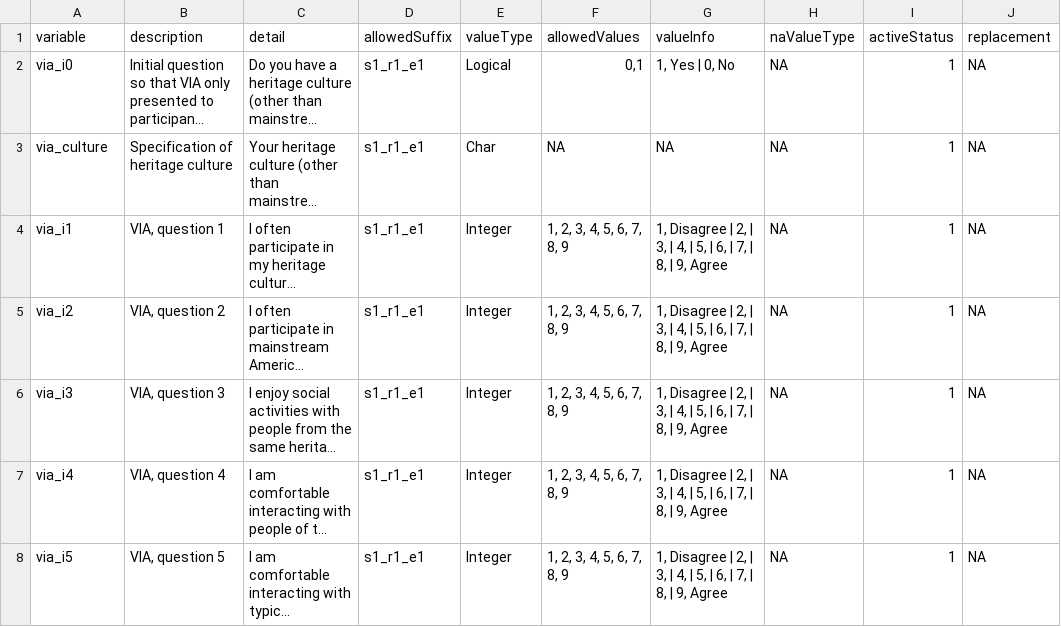
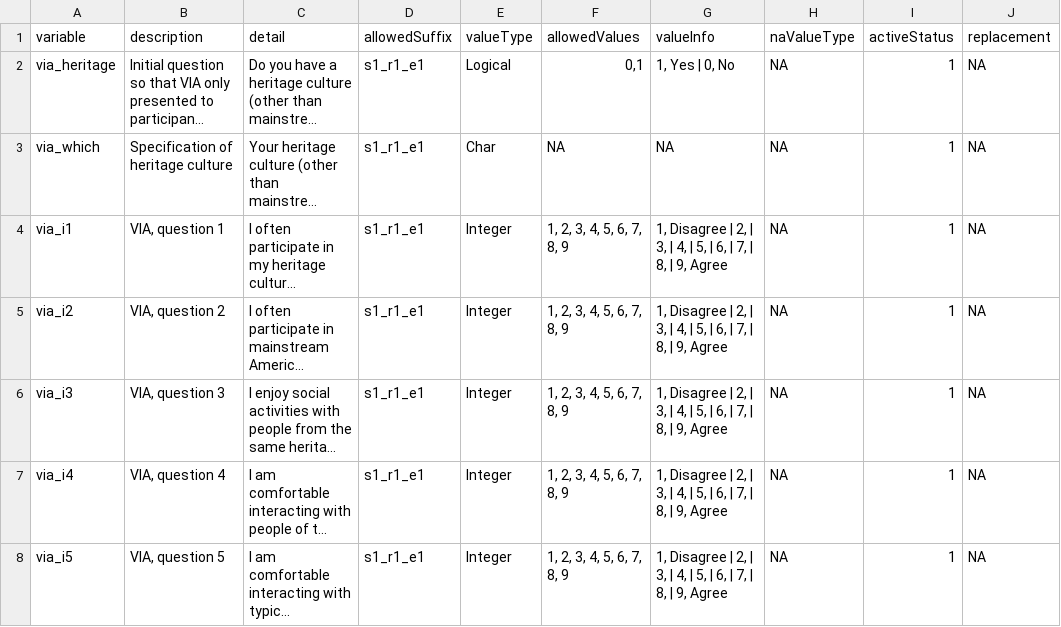
Before and after one commit to davhunt/instruments, a CSV file: via/english/via_datadict.csv, drawn as a sheet; only a part is shown; long unchanged cells end in …; the diff names each change by its address in the sheet, - before the commit and + after, or states it on an @@ line.

```diff
--- a/via/english/via_datadict.csv
+++ b/via/english/via_datadict.csv
-A2 (variable): via_i0
+A2 (variable): via_heritage
-A3 (variable): via_culture
+A3 (variable): via_which
```
Also changed, not shown: masi/masi_b/english/masi_b_datadict.csv, masi/masi_b/spanish_latAm/masiES_b_datadict.csv, 28 other files.
